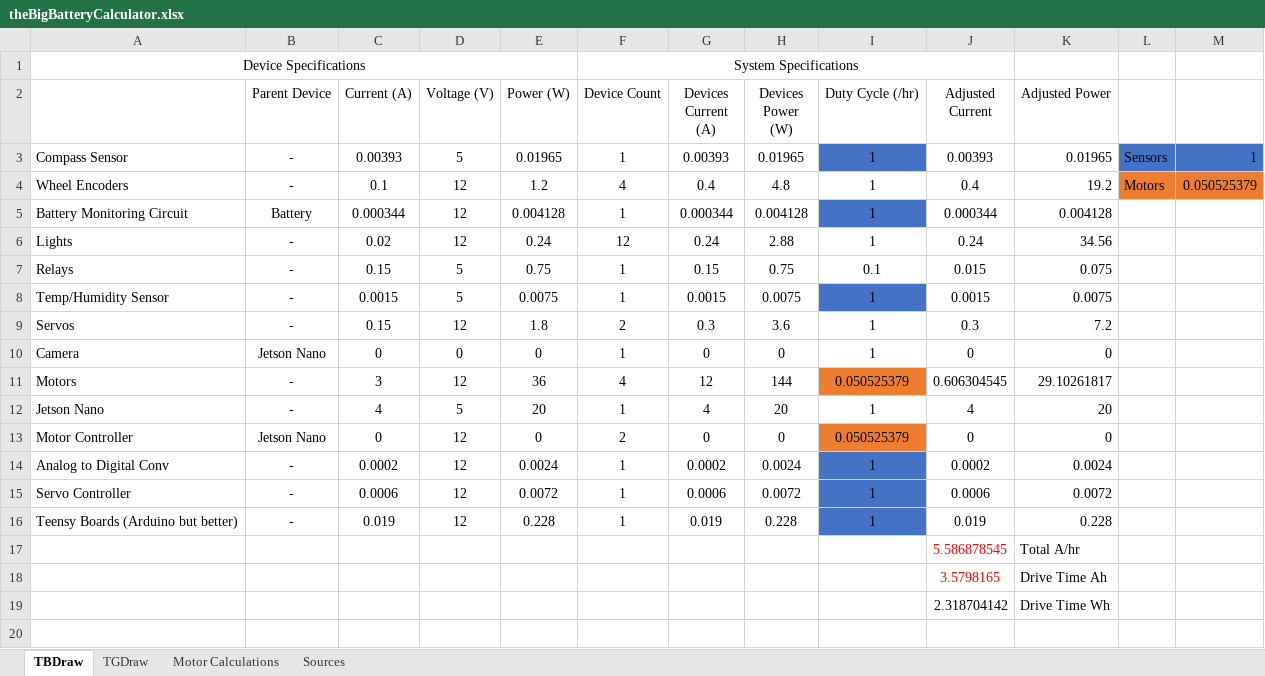
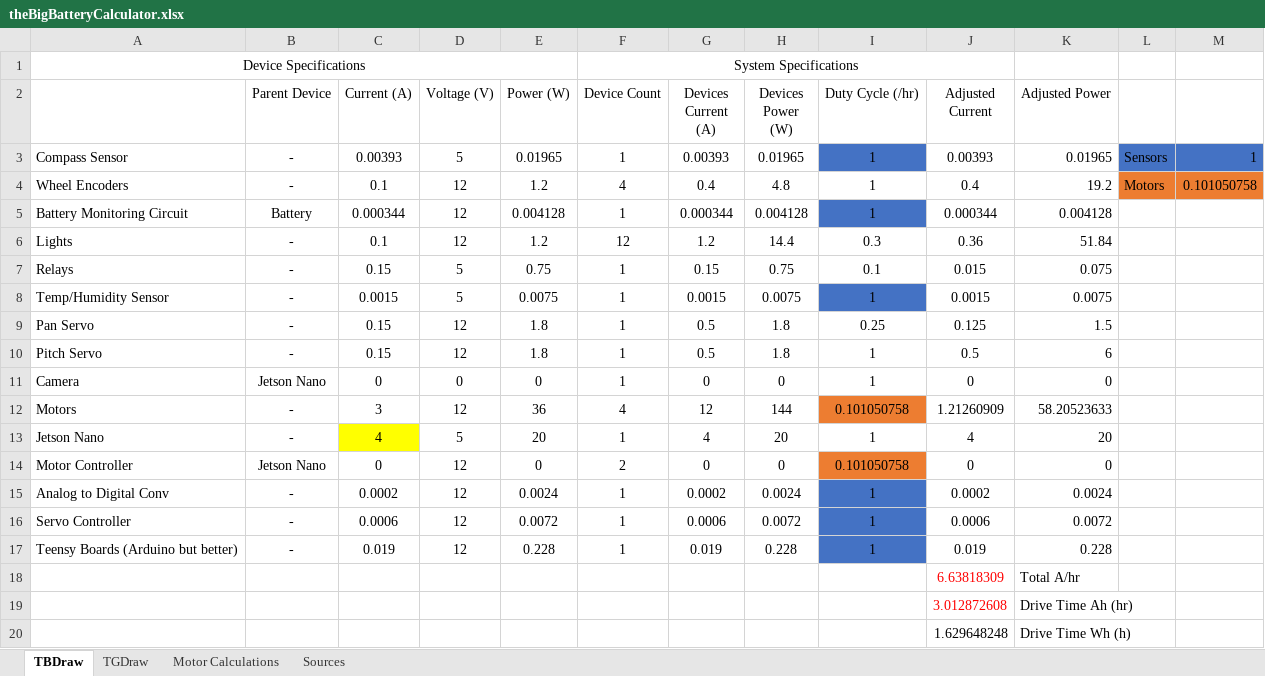
Before and after one commit to DelgadoJosh/StormDrainRobot, an Excel workbook: EE/theBigBatteryCalculator.xlsx, sheet TBDraw, drawn as a sheet; values as stored, in another font and other column widths than the file's, no borders; removed rows and columns are numbered as before the commit, all else as after; the diff names each change by its address in the sheet, - before the commit and + after, or states it on an @@ line.

Commit message:
Update theBigBatteryCalculator.xlsx

```diff
--- a/EE/theBigBatteryCalculator.xlsx (sheet TBDraw)
+++ b/EE/theBigBatteryCalculator.xlsx (sheet TBDraw)
-M4: 0.050525379
+M4: 0.101050758
-C6 (Current (A)): 0.02
+C6 (Current (A)): 0.1
-E6 (Power (W)): 0.24
+E6 (Power (W)): 1.2
-G6 (Devices Current (A)): 0.24
+G6 (Devices Current (A)): 1.2
-H6 (Devices Power (W)): 2.88
+H6 (Devices Power (W)): 14.4
-I6 (Duty Cycle (/hr)): 1
+I6 (Duty Cycle (/hr)): 0.3
-J6 (Adjusted Current): 0.24
+J6 (Adjusted Current): 0.36
-K6 (Adjusted Power): 34.56
+K6 (Adjusted Power): 51.84
-row 9: Servos | - | 0.15 | 12 | 1.8 | 2 | 0.3 | 3.6 | 1 | 0.3 | 7.2
+row 9: Pan Servo | - | 0.15 | 12 | 1.8 | 1 | 0.5 | 1.8 | 0.25 | 0.125 | 1.5
+row 10: Pitch Servo | - | 0.15 | 12 | 1.8 | 1 | 0.5 | 1.8 | 1 | 0.5 | 6
-I12 (Duty Cycle (/hr)): 0.050525379
+I12 (Duty Cycle (/hr)): 0.101050758
-J12 (Adjusted Current): 0.606304545
+J12 (Adjusted Current): 1.21260909
-K12 (Adjusted Power): 29.10261817
+K12 (Adjusted Power): 58.20523633
-C13 fill: none
+C13 fill: #FFFF00
-I14 (Duty Cycle (/hr)): 0.050525379
+I14 (Duty Cycle (/hr)): 0.101050758
-J18 (Adjusted Current): 5.586878545
+J18 (Adjusted Current): 6.63818309
-row 18:  |  |  |  |  |  |  |  |  | 3.5798165 | Drive Time Ah
-row 19:  |  |  |  |  |  |  |  |  | 2.318704142 | Drive Time Wh
+row 19:  |  |  |  |  |  |  |  |  | 3.012872608 | Drive Time Ah (hr)
+row 20:  |  |  |  |  |  |  |  |  | 1.629648248 | Drive Time Wh (h)
```
Also changed, not shown: sheet TGDraw, sheet Motor Calculations, sheet Sources, formulas that keep their value.
